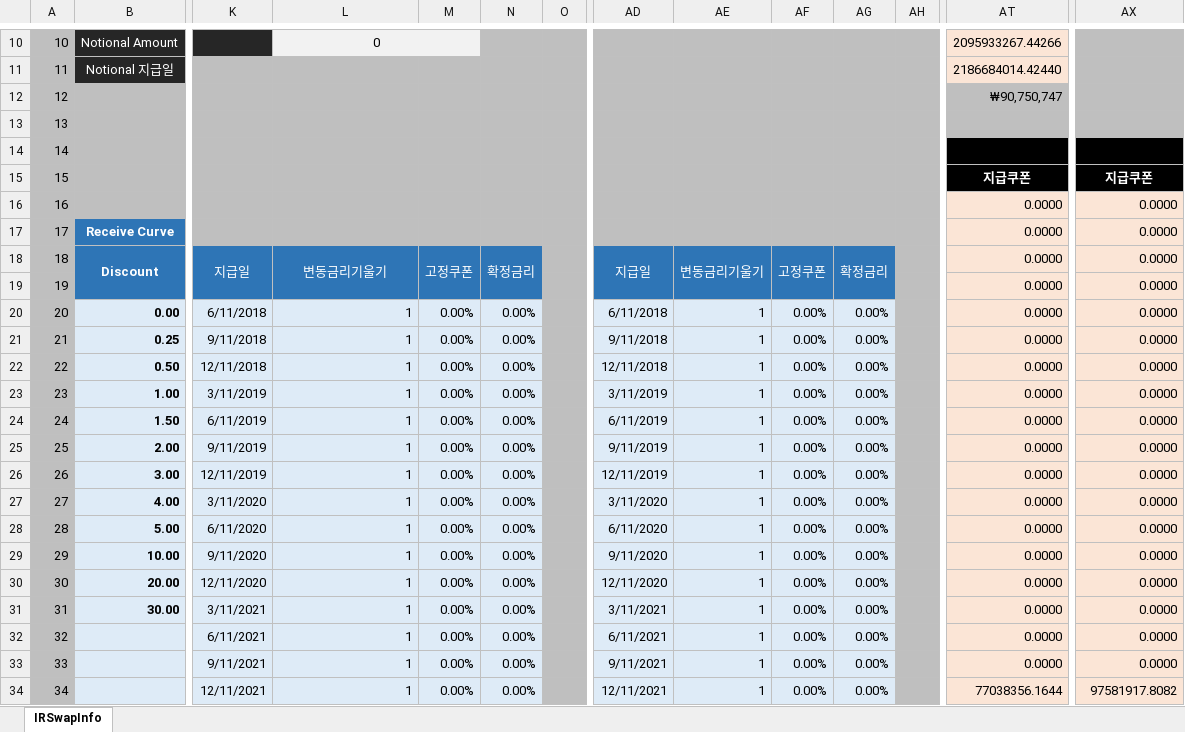
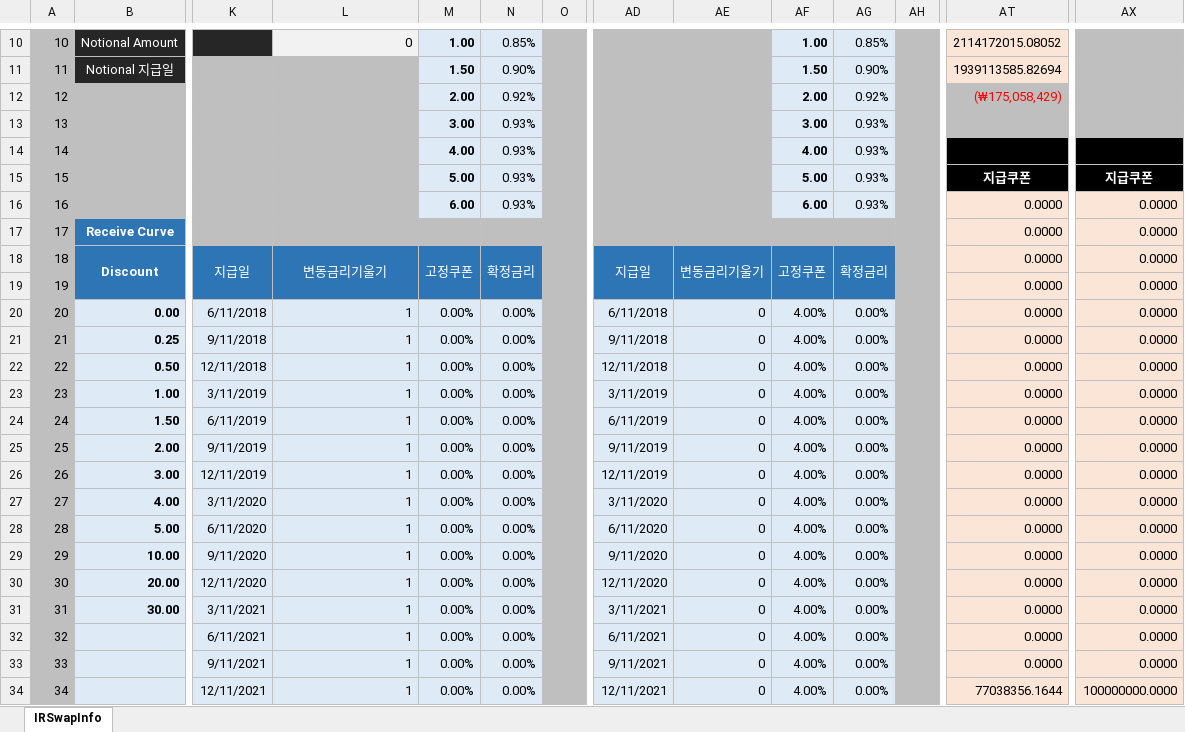
Before and after one commit to ciiadaesun/QuantCpp, an Excel workbook: 평가엔진모음/IR/IRSwap/IRSwap.xlsm, sheet IRSwapInfo, drawn as a sheet; only a part is shown, gaps mark what is left out; values as stored, in another font and other column widths than the file's, no borders; charts and pictures not drawn; removed rows and columns are numbered as before the commit, all else as after; rows hold the shown columns only; the diff covers the shown part only; the diff names each change by its address in the sheet, - before the commit and + after, or states it on an @@ line.

```diff
--- a/평가엔진모음/IR/IRSwap/IRSwap.xlsm (sheet IRSwapInfo)
+++ b/평가엔진모음/IR/IRSwap/IRSwap.xlsm (sheet IRSwapInfo)
-L10 alignment: center
+L10 alignment: right
-L10:M10 merged
-M10: (empty)
+M10: 1.00
-N10: (empty)
+N10: 0.85%
-N10 fill: #BFBFBF
+N10 fill: #DEEBF7
-AF10:AG11 fill: #BFBFBF
+AF10:AG11 fill: #DEEBF7
-AF10: (empty)
+AF10: 1.00
-AG10: (empty)
+AG10: 0.85%
-AT10: 2095933267.44266
+AT10: 2114172015.08052
-M11: (empty)
+M11: 1.50
-M11:N11 fill: #BFBFBF
+M11:N11 fill: #DEEBF7
-N11: (empty)
+N11: 0.90%
-AF11: (empty)
+AF11: 1.50
-AG11: (empty)
+AG11: 0.90%
-AT11: 2186684014.42440
+AT11: 1939113585.82694
-row 12: 12 |  |  |  |  |  |  |  |  |  |  |  | ₩90,750,747
+row 12: 12 |  |  |  | 2.00 | 0.92% |  |  |  | 2.00 | 0.92% |  | (₩175,058,429)
-M13: (empty)
+M13: 3.00
-M13:N16 fill: #BFBFBF
+M13:N16 fill: #DEEBF7
-N13:N16: (empty)
+N13:N16: 0.93%
-AF13: (empty)
+AF13: 3.00
-AF13:AG16 fill: #BFBFBF
+AF13:AG16 fill: #DEEBF7
-AG13:AG16: (empty)
+AG13:AG16: 0.93%
-M14: (empty)
+M14: 4.00
-AF14: (empty)
+AF14: 4.00
-M15: (empty)
+M15: 5.00
-AF15: (empty)
+AF15: 5.00
-M16: (empty)
+M16: 6.00
-AF16: (empty)
+AF16: 6.00
-AE20:AE34: 1
+AE20:AE34: 0
-AF20:AF34: 0.00%
+AF20:AF34: 4.00%
-AX34: 97581917.8082
+AX34: 100000000.0000
```
Also changed, not shown: 1 added row, 1 removed row, 140 edited cells, cell formats and merged cells elsewhere in this sheet, 평가엔진모음/IR/IRPhaseStructuredSwap/IRPhaseStructuredSwap.xlsm, 평가엔진모음/IR/IRSwap/OISCurveGenerator_Murex검증.xlsm, 30 other files.
